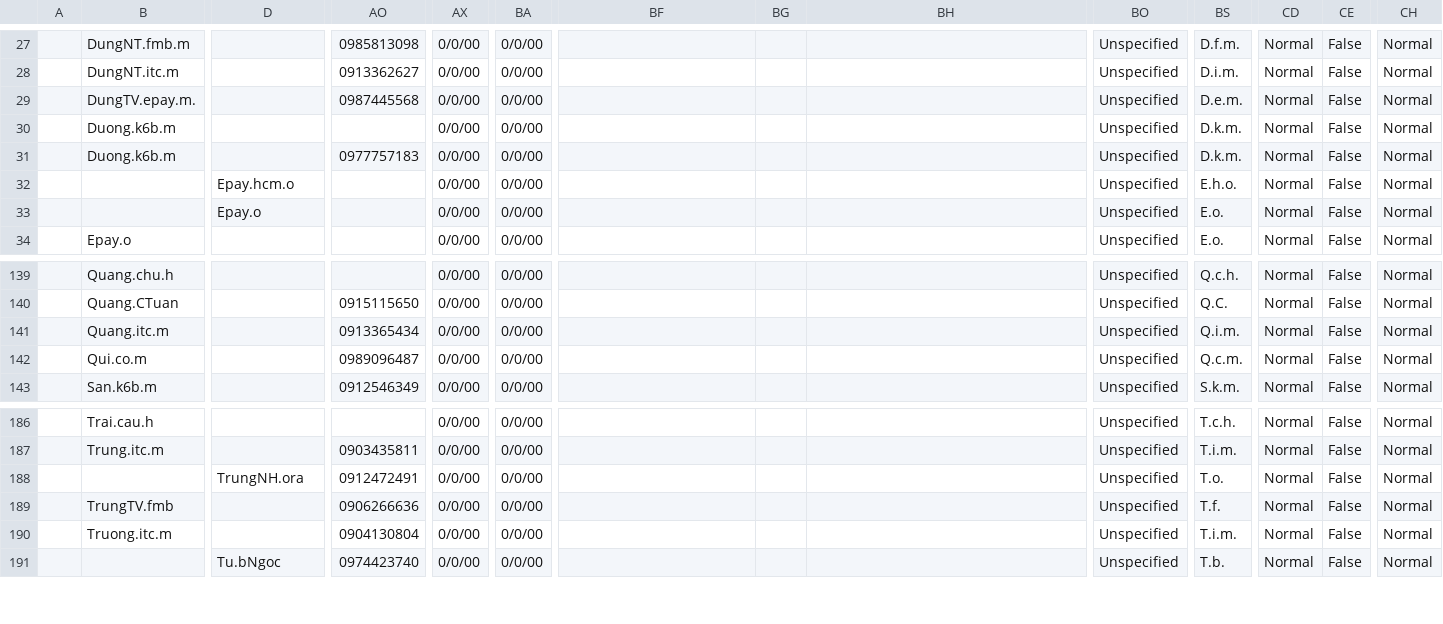
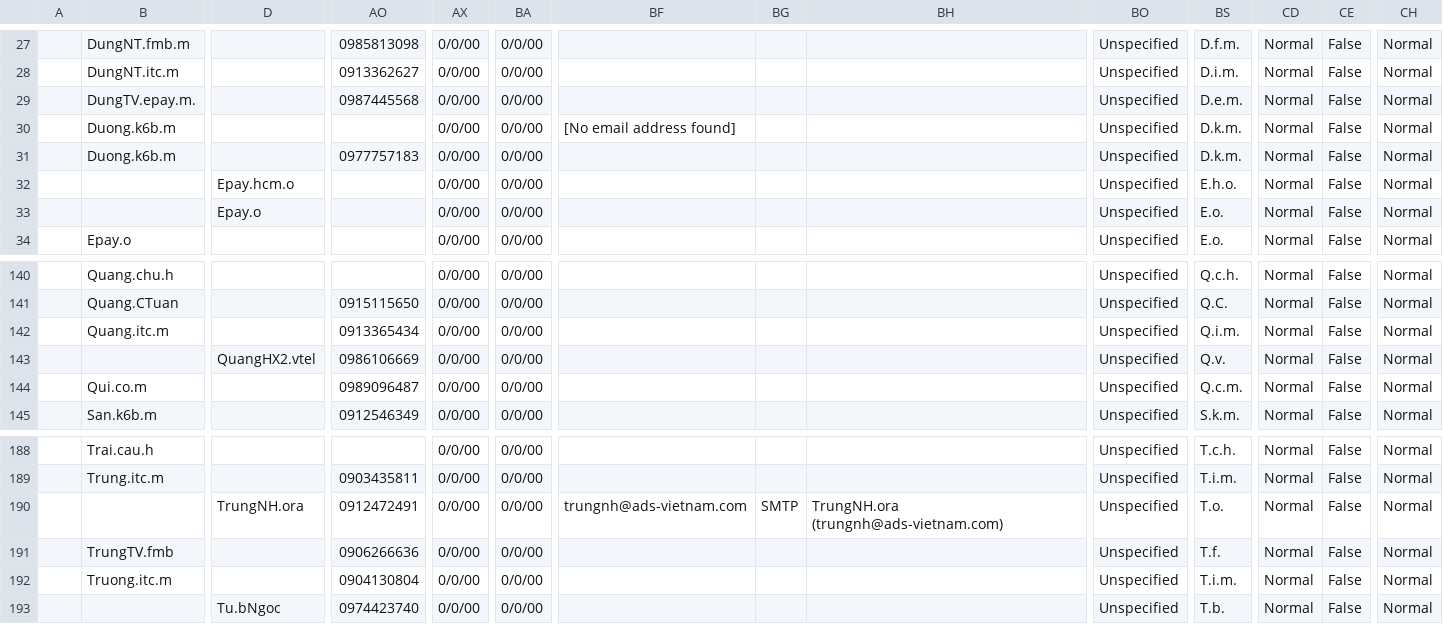
Before and after one commit to danteteam/chungnnsvn, a CSV file: documents/MobiContacts_Outlook.csv, drawn as a sheet; only a part is shown, gaps mark what is left out; addresses are those after the commit; rows hold the shown columns only; the diff covers the shown part only; the diff names each change by its address in the sheet, - before the commit and + after, or states it on an @@ line.

```diff
--- a/documents/MobiContacts_Outlook.csv
+++ b/documents/MobiContacts_Outlook.csv
-BF30: (empty)
+BF30: [No email address found]
+row 143:  |  | QuangHX2.vtel | 0986106669 | 0/0/00 | 0/0/00 |  |  |  | Unspecified | Q.v. | Normal | False | Normal
-BF190: (empty)
+BF190: trungnh@ads-vietnam.com
-BG190: (empty)
+BG190: SMTP
-BH190: (empty)
+BH190: TrungNH.ora (trungnh@ads-vietnam.com)
```
Also changed, not shown: 3 added rows, 2 removed rows and 72 edited cells elsewhere in this file.
